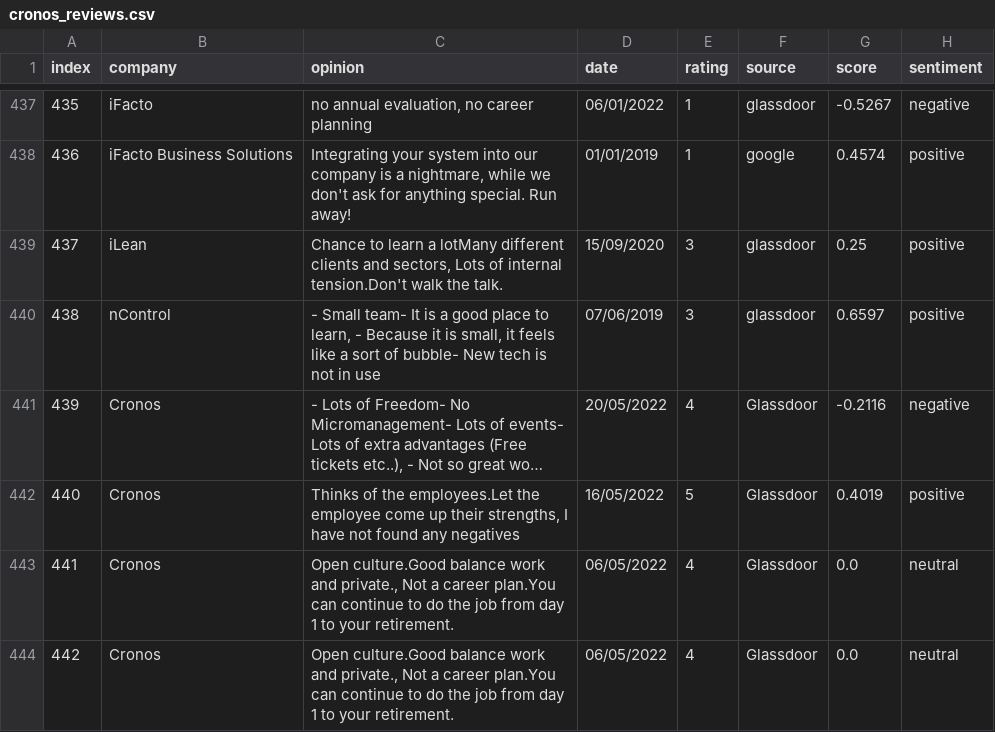
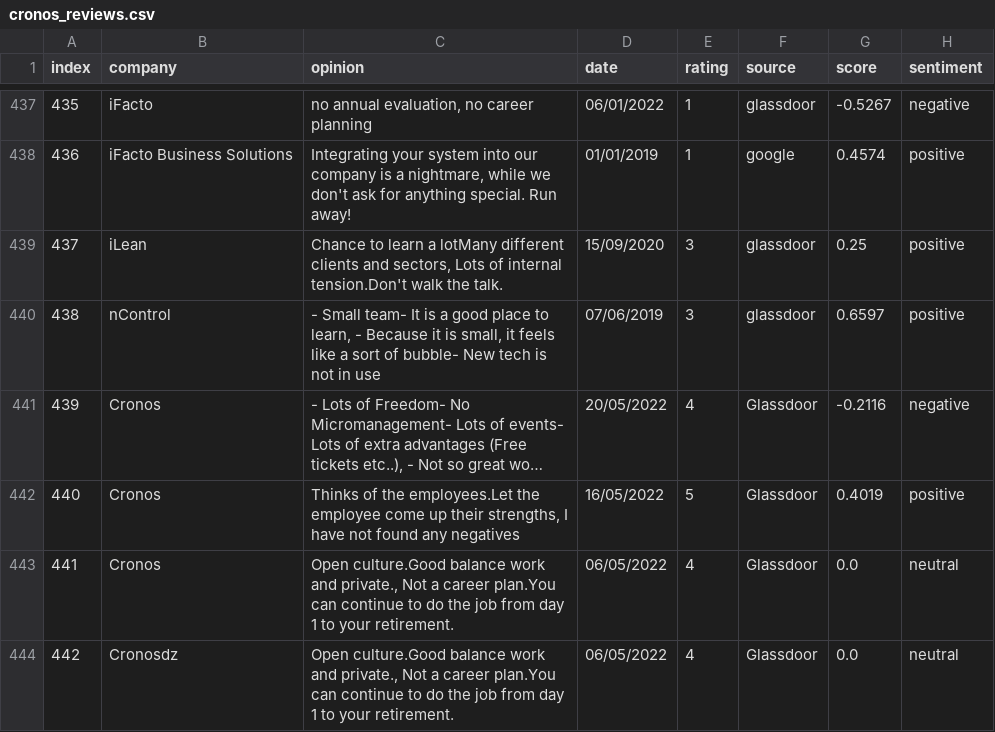
Before and after one commit to Rehtsecp/Cronos-Sentiment, a CSV file: cronos_reviews.csv, drawn as a sheet; only a part is shown, gaps mark what is left out; long unchanged cells end in ….

Commit message:
Update cronos_reviews.csv

```diff
--- a/cronos_reviews.csv
+++ b/cronos_reviews.csv
@@ -443,2 +443,2 @@ index,company,opinion,date,rating,source,score,sentiment
 441,Cronos,"Open culture.Good balance work and private., Not a career plan.You can continue to do the job from day 1 to your retirement.",06/05/2022,4,Glassdoor,0.0,neutral
-442,Cronos,"Open culture.Good balance work and private., Not a career plan.You can continue to do the job from day 1 to your retirement.",06/05/2022,4,Glassdoor,0.0,neutral
+442,Cronosdz,"Open culture.Good balance work and private., Not a career plan.You can continue to do the job from day 1 to your retirement.",06/05/2022,4,Glassdoor,0.0,neutral
```
